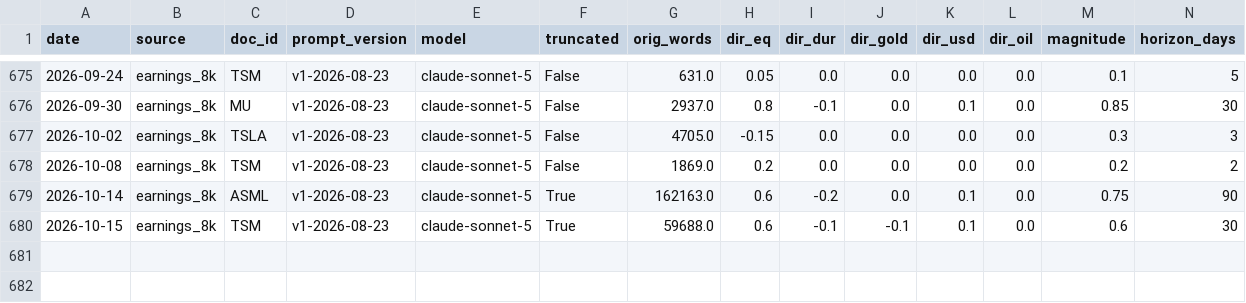
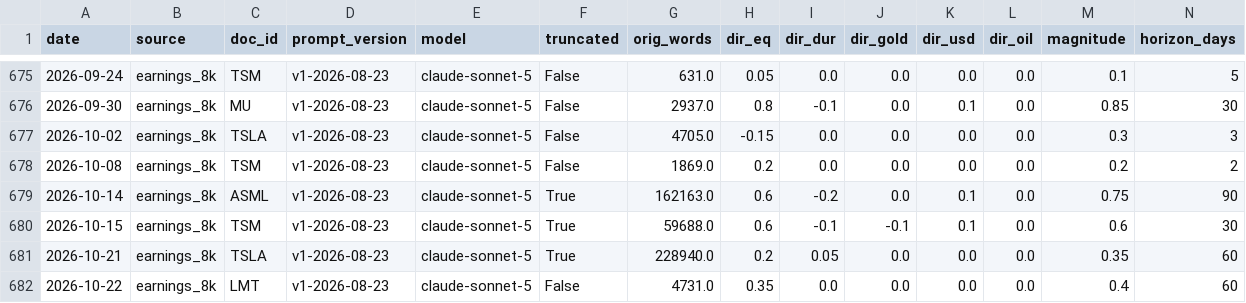
Before and after one commit to Wei-TingHsu/regime-aware-signal, a CSV file: processed/read_8k.csv, drawn as a sheet; only a part is shown, gaps mark what is left out; rows hold the shown columns only; the diff names each change by its address in the sheet, - before the commit and + after, or states it on an @@ line.

```diff
--- a/processed/read_8k.csv
+++ b/processed/read_8k.csv
+row 681: 2026-10-21 | earnings_8k | TSLA | v1-2026-08-23 | claude-sonnet-5 | True | 228940.0 | 0.2 | 0.05 | 0.0 | 0.0 | 0.0 | 0.35 | 60
+row 682: 2026-10-22 | earnings_8k | LMT | v1-2026-08-23 | claude-sonnet-5 | False | 4731.0 | 0.35 | 0.0 | 0.0 | 0.0 | 0.0 | 0.4 | 60
```
Also changed, not shown: processed/forward_ledger.csv, 32 other files.
